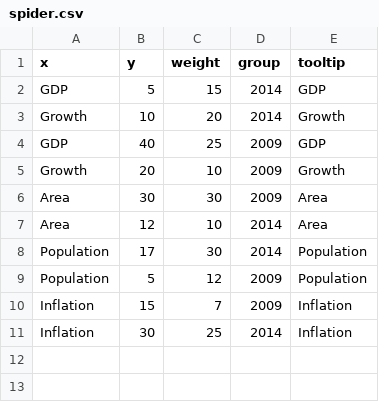
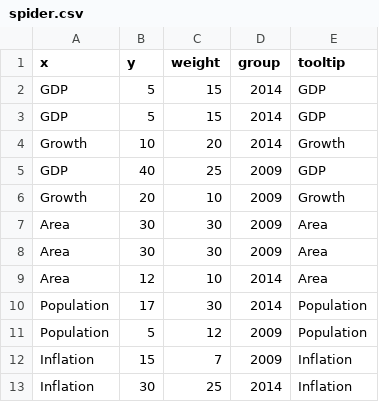
Before and after one commit to mihawk/PykCharts.js, a CSV file: data/spider.csv, drawn as a sheet; the diff names each change by its address in the sheet, - before the commit and + after, or states it on an @@ line.

```diff
--- a/data/spider.csv
+++ b/data/spider.csv
+row 3: GDP | 5 | 15 | 2014 | GDP
+row 7: Area | 30 | 30 | 2009 | Area
```
Also changed, not shown: 28 other files.
